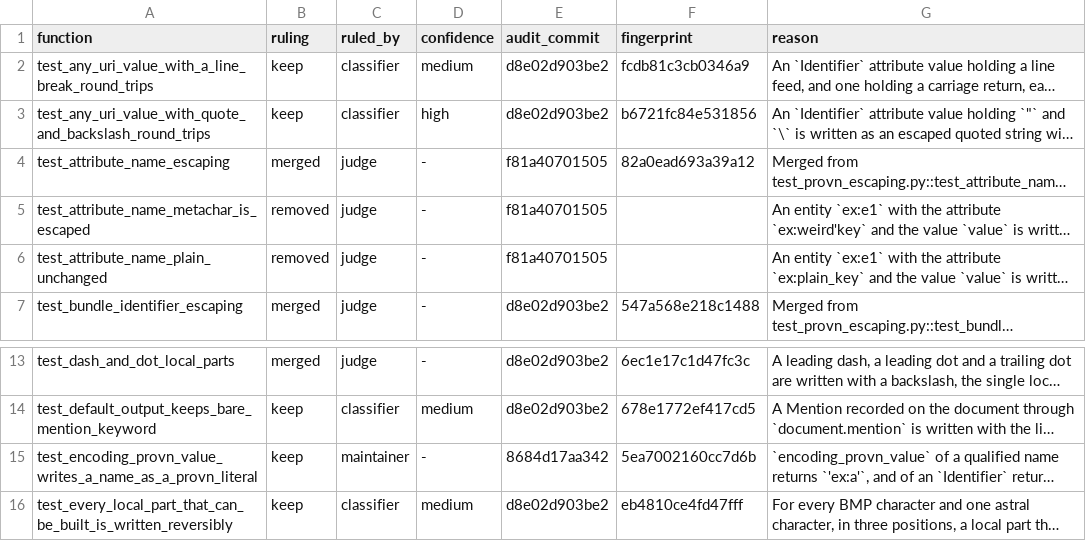
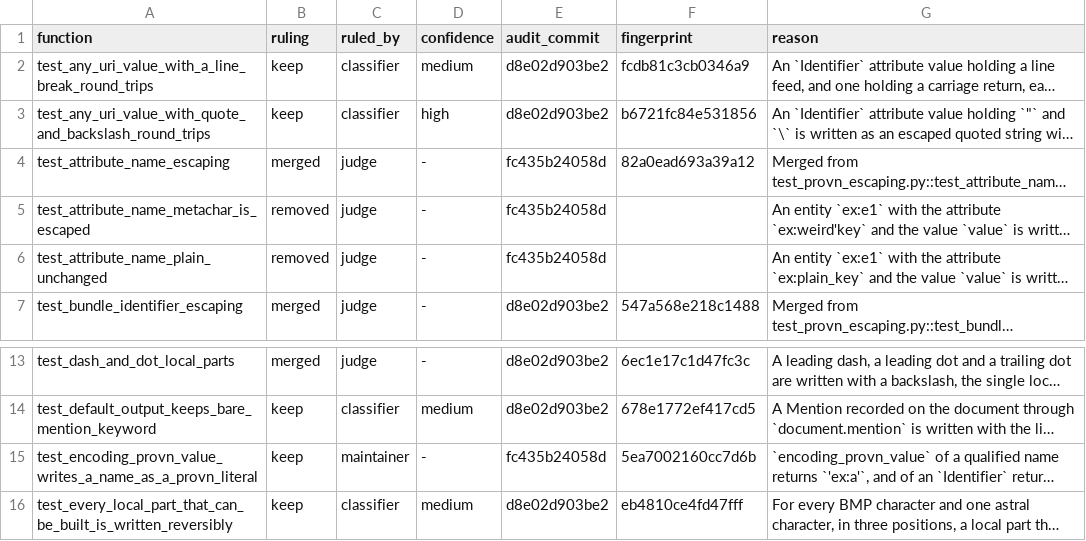
Before and after one commit to trungdong/prov, a TSV file: planning/test-audit/register/test_provn_escaping.tsv, drawn as a sheet; only a part is shown, gaps mark what is left out; long unchanged cells end in …; the diff names each change by its address in the sheet, - before the commit and + after, or states it on an @@ line.

Commit message:
chore: name every function the statement-time test's row passes through
The fix wave moved the test to an entity's prov:time and added the PROV-N and PROV-JSONLD branches, so the row now records the four planted faults and names the reader's check and both write paths, as the rubric asks. Four test_provn_escaping rows name ProvRecord._provn_attribute_block, which the fix wave changed, and their reasons still hold, so they are anchored again unchanged.

```diff
--- a/planning/test-audit/register/test_provn_escaping.tsv
+++ b/planning/test-audit/register/test_provn_escaping.tsv
-E4:E6 (audit_commit): f81a40701505
+E4:E6 (audit_commit): fc435b24058d
-E15 (audit_commit): 8684d17aa342
+E15 (audit_commit): fc435b24058d
```
Also changed, not shown: planning/test-audit/register/test_datetime_parsing.tsv.
